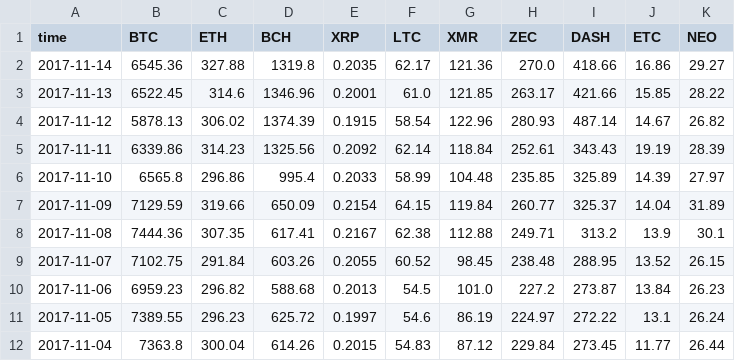
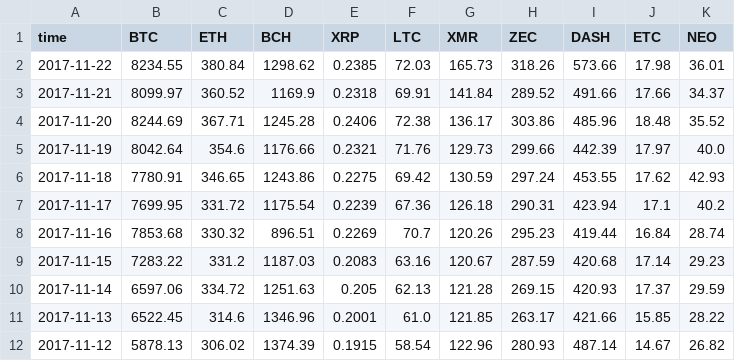
Before and after one commit to polyledger/lattice, a CSV file: lattice/datasets/day_historical.csv, drawn as a sheet; only a part is shown; the shorter side is filled out with more unchanged rows.

```diff
--- a/lattice/datasets/day_historical.csv
+++ b/lattice/datasets/day_historical.csv
@@ -1,3 +1,11 @@
 time,BTC,ETH,BCH,XRP,LTC,XMR,ZEC,DASH,ETC,NEO
-2017-11-14,6545.36,327.88,1319.8,0.2035,62.17,121.36,270.0,418.66,16.86,29.27
+2017-11-22,8234.55,380.84,1298.62,0.2385,72.03,165.73,318.26,573.66,17.98,36.01
+2017-11-21,8099.97,360.52,1169.9,0.2318,69.91,141.84,289.52,491.66,17.66,34.37
+2017-11-20,8244.69,367.71,1245.28,0.2406,72.38,136.17,303.86,485.96,18.48,35.52
+2017-11-19,8042.64,354.6,1176.66,0.2321,71.76,129.73,299.66,442.39,17.97,40.0
+2017-11-18,7780.91,346.65,1243.86,0.2275,69.42,130.59,297.24,453.55,17.62,42.93
+2017-11-17,7699.95,331.72,1175.54,0.2239,67.36,126.18,290.31,423.94,17.1,40.2
+2017-11-16,7853.68,330.32,896.51,0.2269,70.7,120.26,295.23,419.44,16.84,28.74
+2017-11-15,7283.22,331.2,1187.03,0.2083,63.16,120.67,287.59,420.68,17.14,29.23
+2017-11-14,6597.06,334.72,1251.63,0.205,62.13,121.28,269.15,420.93,17.37,29.59
 2017-11-13,6522.45,314.6,1346.96,0.2001,61.0,121.85,263.17,421.66,15.85,28.22
```
Also changed, not shown: 2 other files.
